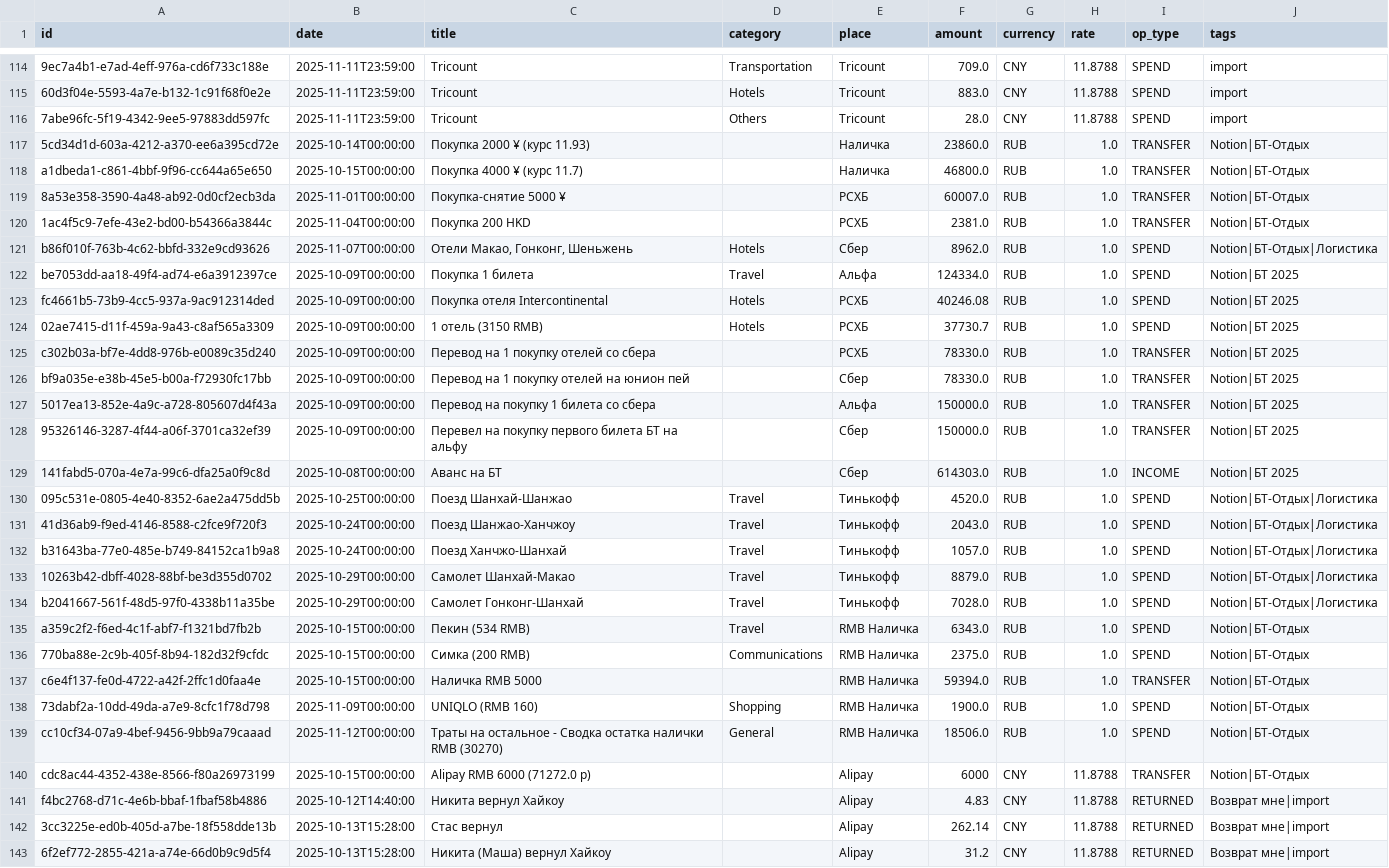
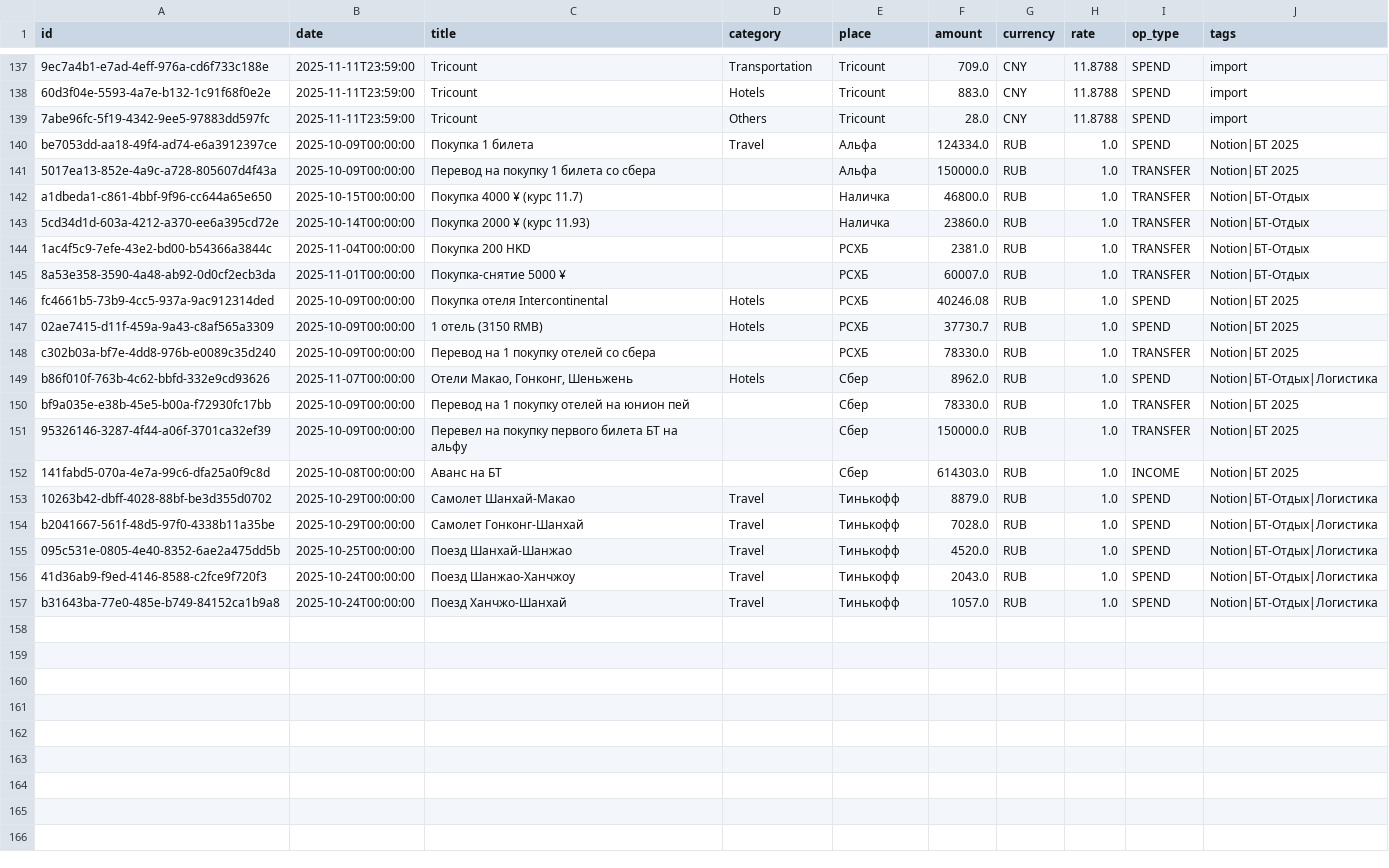
Before and after one commit to alexzhelyapov1/bt-finance, a CSV file: data/finance.csv, drawn as a sheet; only a part is shown, gaps mark what is left out; removed rows and columns are numbered as before the commit, all else as after; the diff covers the shown part only; the diff names each change by its address in the sheet, - before the commit and + after, or states it on an @@ line.

Commit message:
Done alipay

```diff
--- a/data/finance.csv
+++ b/data/finance.csv
@@ row 122 moved to row 140: be7053dd-aa18-49f4-ad74-e6a3912397ce @@
@@ row 127 moved to row 141: 5017ea13-852e-4a9c-a728-805607d4f43a @@
@@ row 118 moved to row 142: a1dbeda1-c861-4bbf-9f96-cc644a65e650 @@
@@ row 120 moved to row 144: 1ac4f5c9-7efe-43e2-bd00-b54366a3844c @@
@@ row 121 moved to row 149: b86f010f-763b-4c62-bbfd-332e9cd93626 @@
@@ row 133 moved to row 153: 10263b42-dbff-4028-88bf-be3d355d0702 @@
@@ row 134 moved to row 154: b2041667-561f-48d5-97f0-4338b11a35be @@
-row 135: a359c2f2-f6ed-4c1f-abf7-f1321bd7fb2b | 2025-10-15T00:00:00 | Пекин (534 RMB) | Travel | RMB Наличка | 6343.0 | RUB | 1.0 | SPEND | Notion|БТ-Отдых
-row 136: 770ba88e-2c9b-405f-8b94-182d32f9cfdc | 2025-10-15T00:00:00 | Симка (200 RMB) | Communications | RMB Наличка | 2375.0 | RUB | 1.0 | SPEND | Notion|БТ-Отдых
-row 137: c6e4f137-fe0d-4722-a42f-2ffc1d0faa4e | 2025-10-15T00:00:00 | Наличка RMB 5000 |  | RMB Наличка | 59394.0 | RUB | 1.0 | TRANSFER | Notion|БТ-Отдых
-row 138: 73dabf2a-10dd-49da-a7e9-8cfc1f78d798 | 2025-11-09T00:00:00 | UNIQLO (RMB 160) | Shopping | RMB Наличка | 1900.0 | RUB | 1.0 | SPEND | Notion|БТ-Отдых
-row 139: cc10cf34-07a9-4bef-9456-9bb9a79caaad | 2025-11-12T00:00:00 | Траты на остальное - Сводка остатка налички RMB (30270) | General | RMB Наличка | 18506.0 | RUB | 1.0 | SPEND | Notion|БТ-Отдых
-row 140: cdc8ac44-4352-438e-8566-f80a26973199 | 2025-10-15T00:00:00 | Alipay RMB 6000 (71272.0 р) |  | Alipay | 6000 | CNY | 11.8788 | TRANSFER | Notion|БТ-Отдых
-row 141: f4bc2768-d71c-4e6b-bbaf-1fbaf58b4886 | 2025-10-12T14:40:00 | Никита вернул Хайкоу |  | Alipay | 4.83 | CNY | 11.8788 | RETURNED | Возврат мне|import
-row 142: 3cc3225e-ed0b-405d-a7be-18f558dde13b | 2025-10-13T15:28:00 | Стас вернул |  | Alipay | 262.14 | CNY | 11.8788 | RETURNED | Возврат мне|import
-row 143: 6f2ef772-2855-421a-a74e-66d0b9c9d5f4 | 2025-10-13T15:28:00 | Никита (Маша) вернул Хайкоу |  | Alipay | 31.2 | CNY | 11.8788 | RETURNED | Возврат мне|import
```
Also changed, not shown: 5 added rows and 18 moved rows elsewhere in this file, 2 other files.
